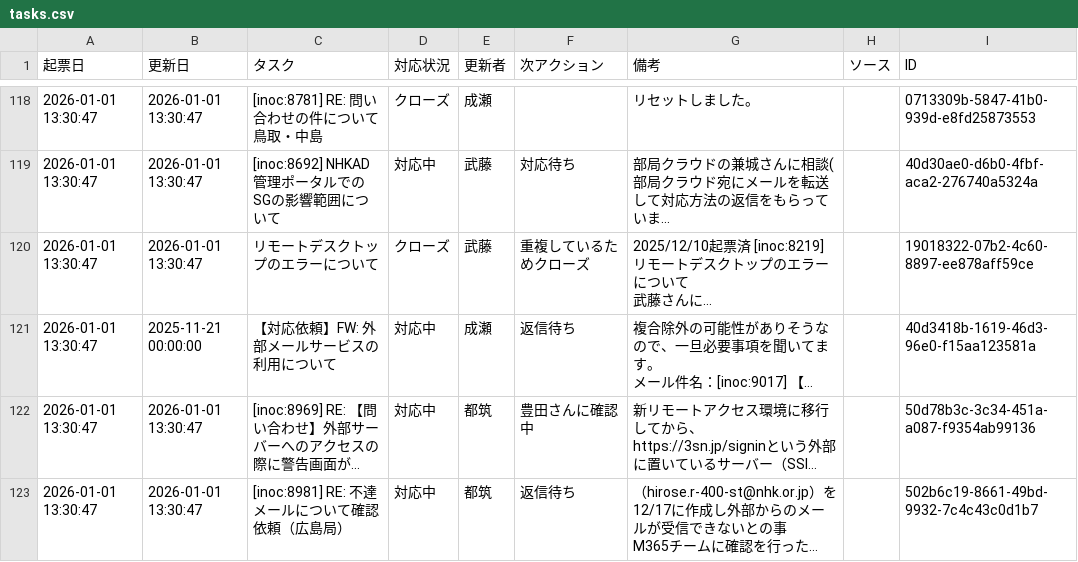
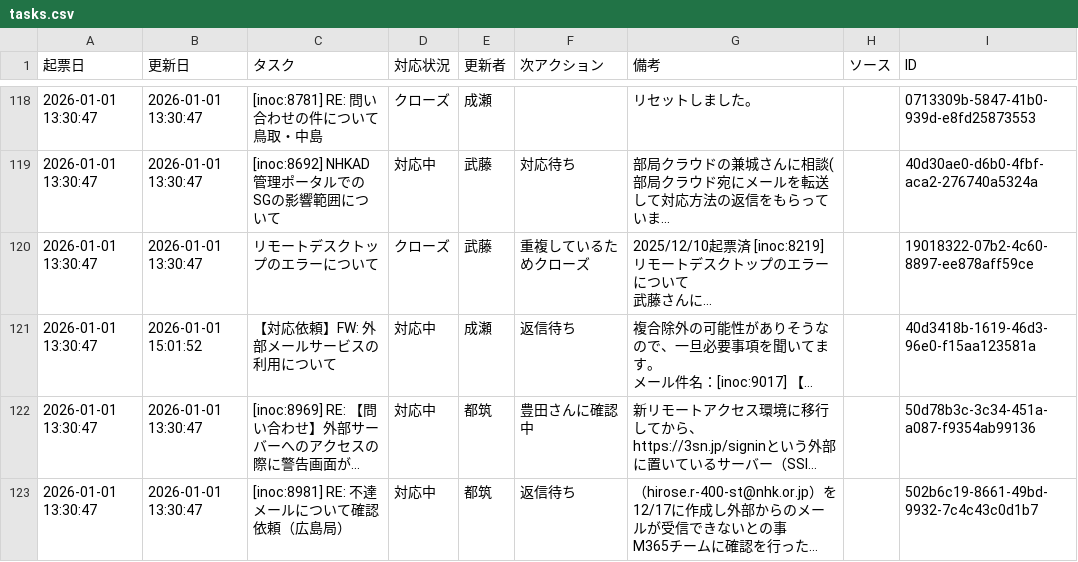
Before and after one commit to weakest4me/taskboard-streamlit, a CSV file: tasks.csv, drawn as a sheet; only a part is shown, gaps mark what is left out; long unchanged cells end in …; the diff names each change by its address in the sheet, - before the commit and + after, or states it on an @@ line.

Commit message:
Update tasks.csv from Streamlit app (2026-01-01 15:01:53 JST)

```diff
--- a/tasks.csv
+++ b/tasks.csv
-B121 (更新日): 2025-11-21 00:00:00
+B121 (更新日): 2026-01-01 15:01:52
```
